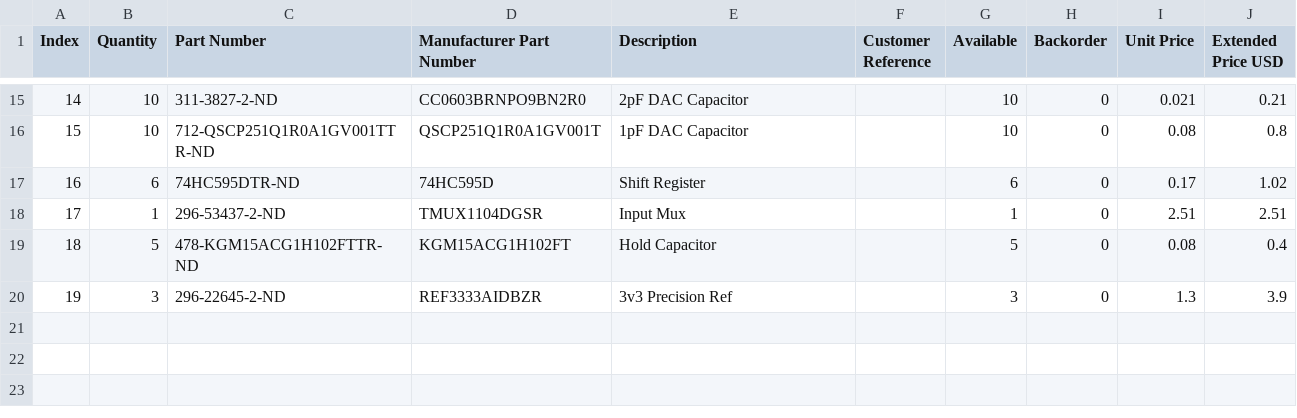
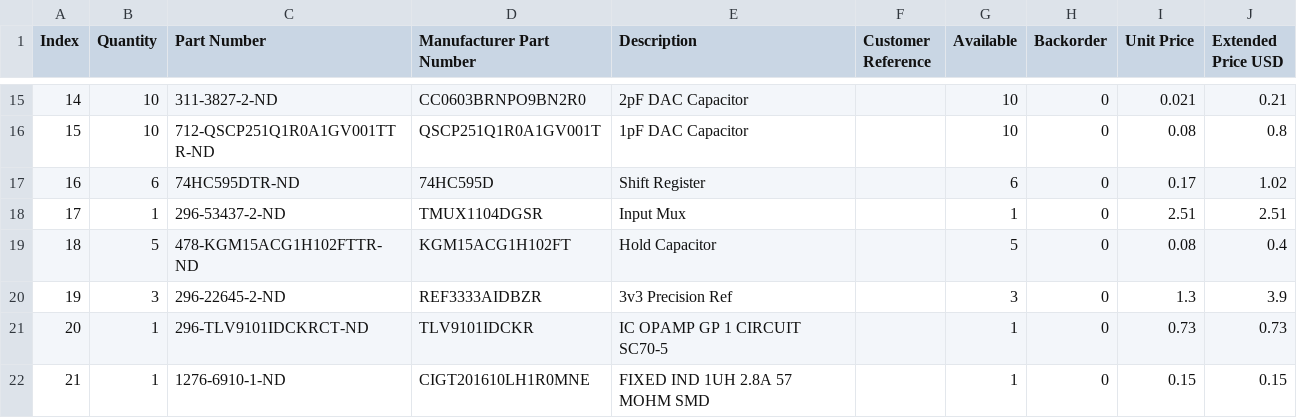
Before and after one commit to YashersB/115DA-Capstone, a CSV file: PCBs/BOM/BOM.csv, drawn as a sheet; only a part is shown, gaps mark what is left out.

Commit message:
Update BOM.csv

```diff
--- a/PCBs/BOM/BOM.csv
+++ b/PCBs/BOM/BOM.csv
@@ -20 +20,3 @@ Index,Quantity,Part Number,Manufacturer Part Number,Description,Customer Referen
 19,3,296-22645-2-ND,REF3333AIDBZR,3v3 Precision Ref,,3,0,1.3,3.9
+20,1,296-TLV9101IDCKRCT-ND,TLV9101IDCKR,IC OPAMP GP 1 CIRCUIT SC70-5,,1,0,0.73,0.73
+21,1,1276-6910-1-ND,CIGT201610LH1R0MNE,FIXED IND 1UH 2.8A 57 MOHM SMD,,1,0,0.15,0.15
```
